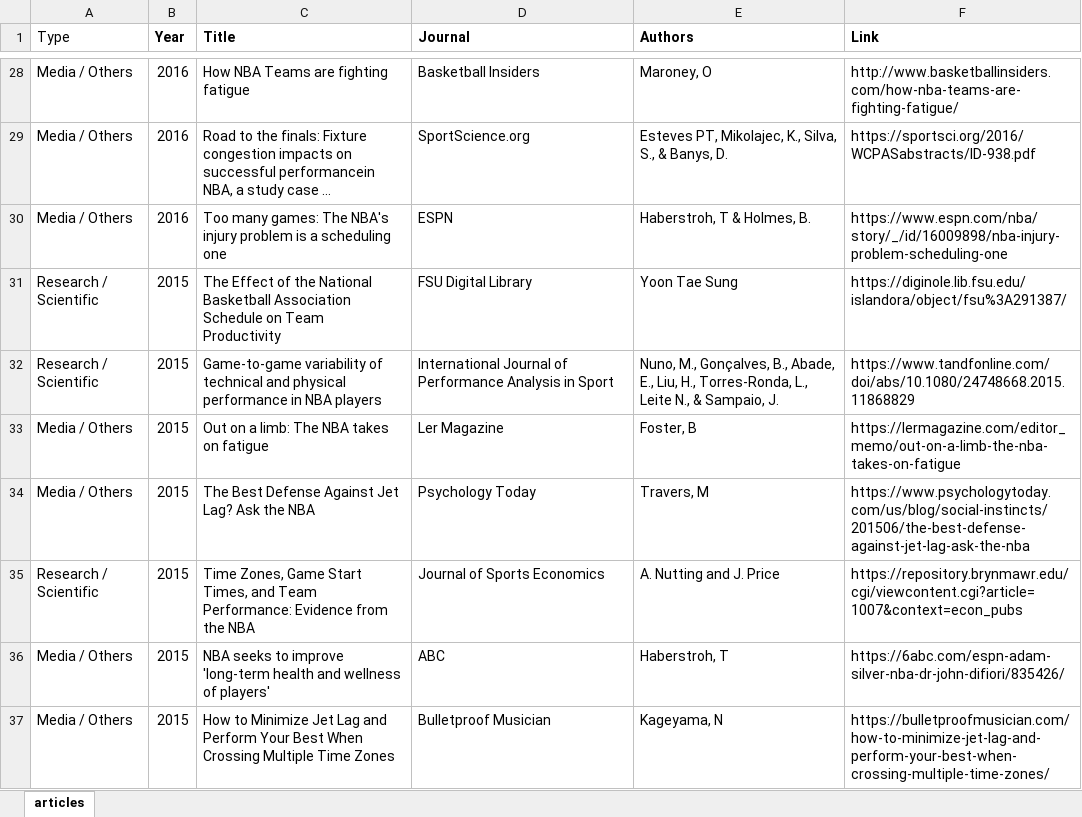
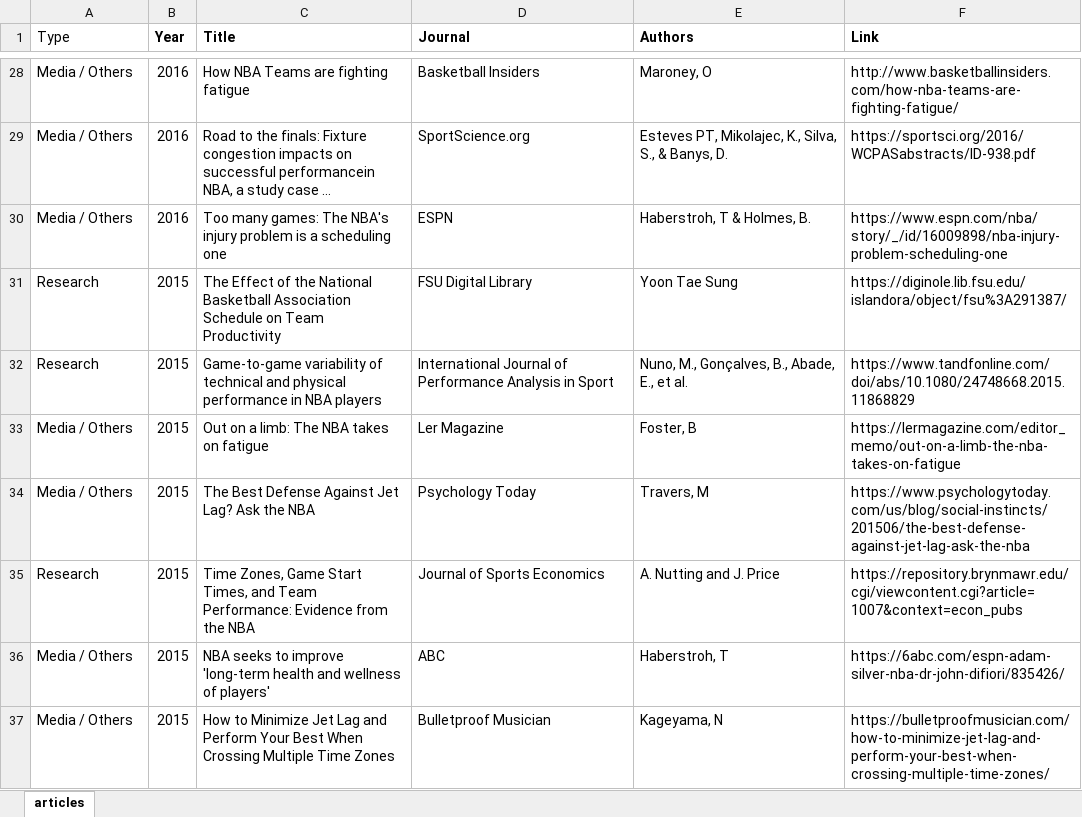
Before and after one commit to josedv82/NBA-Game-Density-App, an Excel workbook: NBASchedule/articles.xlsx, sheet articles, drawn as a sheet; only a part is shown, gaps mark what is left out; long unchanged cells end in …; values as stored, in another font and other column widths than the file's, no borders; the diff covers the shown part only; the diff names each change by its address in the sheet, - before the commit and + after, or states it on an @@ line.

```diff
--- a/NBASchedule/articles.xlsx (sheet articles)
+++ b/NBASchedule/articles.xlsx (sheet articles)
-A31:A32 (Type): Research / Scientific
+A31:A32 (Type): Research
-E32 (Authors): …Abade, E., Liu, H., Torres-Ronda, L., Leite N., & Sampaio, J.
+E32 (Authors): …Abade, E., et al.
-A35 (Type): Research / Scientific
+A35 (Type): Research
```
Also changed, not shown: 40 edited cells elsewhere in this sheet, 1 other file.
